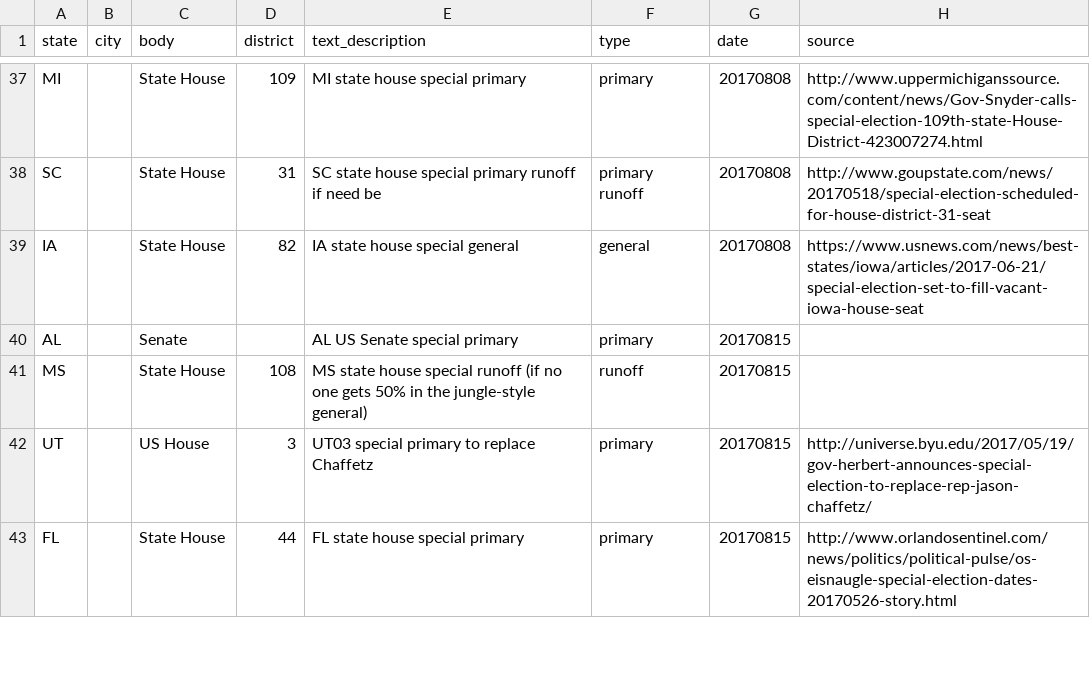
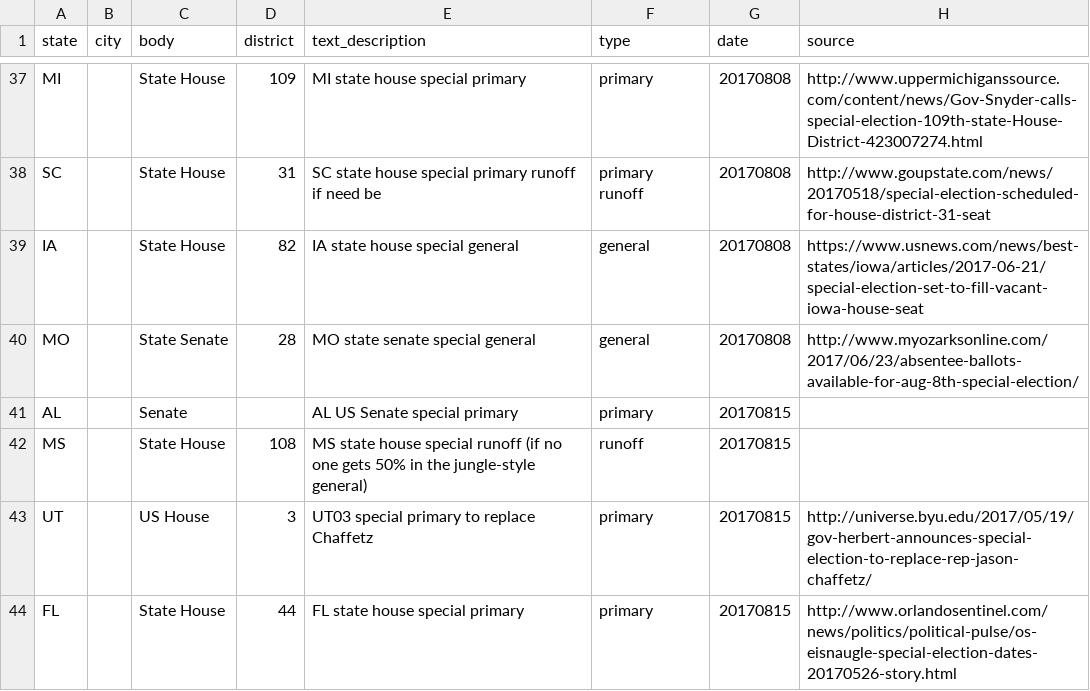
Before and after one commit to rshorey/upcoming-elections, a CSV file: elections.csv, drawn as a sheet; only a part is shown, gaps mark what is left out; the diff names each change by its address in the sheet, - before the commit and + after, or states it on an @@ line.

Commit message:
mo sen 28

```diff
--- a/elections.csv
+++ b/elections.csv
+row 40: MO |  | State Senate | 28 | MO state senate special general | general | 20170808 | http://www.myozarksonline.com/2017/06/23/absentee-ballots-available-for-aug-8th-special-election/
```
